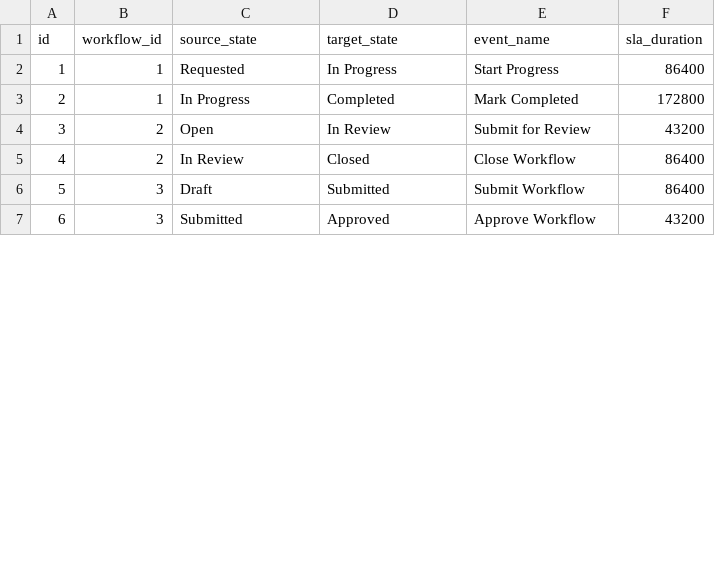
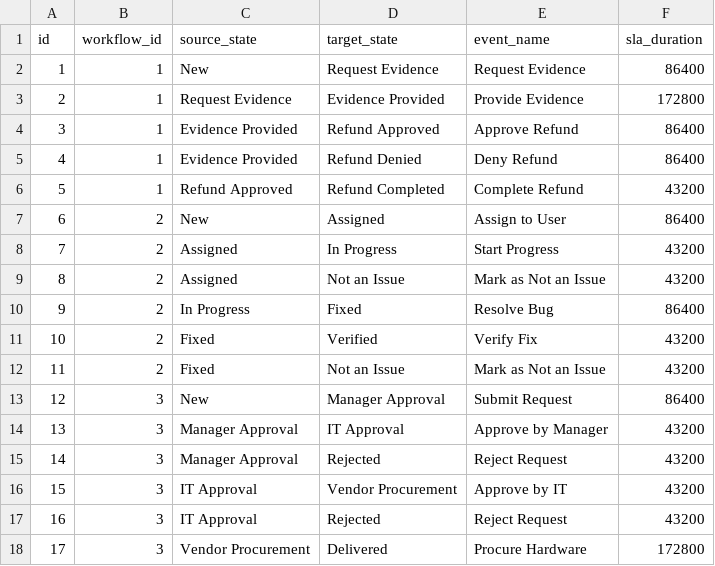
Before and after one commit to minhnguyen-ai/flowinquiry-server, a CSV file: tools/liquibase/src/main/resources/config/liquibase/tenant/data/fw_workflow_transition.csv, drawn as a sheet; only a part is shown; addresses are those after the commit; the diff covers the shown part only; the diff names each change by its address in the sheet, - before the commit and + after, or states it on an @@ line.

Commit message:
workflow operation and minor ui improvements (#13)

```diff
--- a/tools/liquibase/src/main/resources/config/liquibase/tenant/data/fw_workflow_transition.csv
+++ b/tools/liquibase/src/main/resources/config/liquibase/tenant/data/fw_workflow_transition.csv
-C2 (source_state): Requested
+C2 (source_state): New
-D2 (target_state): In Progress
+D2 (target_state): Request Evidence
-E2 (event_name): Start Progress
+E2 (event_name): Request Evidence
-C3 (source_state): In Progress
+C3 (source_state): Request Evidence
-D3 (target_state): Completed
+D3 (target_state): Evidence Provided
-E3 (event_name): Mark Completed
+E3 (event_name): Provide Evidence
+row 4: 3 | 1 | Evidence Provided | Refund Approved | Approve Refund | 86400
+row 5: 4 | 1 | Evidence Provided | Refund Denied | Deny Refund | 86400
+row 6: 5 | 1 | Refund Approved | Refund Completed | Complete Refund | 43200
+row 7: 6 | 2 | New | Assigned | Assign to User | 86400
@@ column A (id) renumbered between rows 8 and 24 @@
-C8 (source_state): Open
+C8 (source_state): Assigned
-D8 (target_state): In Review
+D8 (target_state): In Progress
-E8 (event_name): Submit for Review
+E8 (event_name): Start Progress
+row 9: 8 | 2 | Assigned | Not an Issue | Mark as Not an Issue | 43200
-C10 (source_state): In Review
+C10 (source_state): In Progress
-D10 (target_state): Closed
+D10 (target_state): Fixed
-E10 (event_name): Close Workflow
+E10 (event_name): Resolve Bug
+row 11: 10 | 2 | Fixed | Verified | Verify Fix | 43200
+row 12: 11 | 2 | Fixed | Not an Issue | Mark as Not an Issue | 43200
-C13 (source_state): Draft
+C13 (source_state): New
-D13 (target_state): Submitted
+D13 (target_state): Manager Approval
-E13 (event_name): Submit Workflow
+E13 (event_name): Submit Request
-C14 (source_state): Submitted
+C14 (source_state): Manager Approval
-D14 (target_state): Approved
+D14 (target_state): IT Approval
-E14 (event_name): Approve Workflow
+E14 (event_name): Approve by Manager
+row 15: 14 | 3 | Manager Approval | Rejected | Reject Request | 43200
+row 16: 15 | 3 | IT Approval | Vendor Procurement | Approve by IT | 43200
+row 17: 16 | 3 | IT Approval | Rejected | Reject Request | 43200
+row 18: 17 | 3 | Vendor Procurement | Delivered | Procure Hardware | 172800
```
Also changed, not shown: 4 added rows, 3 removed rows and 6 edited cells elsewhere in this file, tools/liquibase/src/main/resources/config/liquibase/tenant/data/fw_workflow.csv, tools/liquibase/src/main/resources/config/liquibase/tenant/data/fw_workflow_state.csv, 14 other files.
